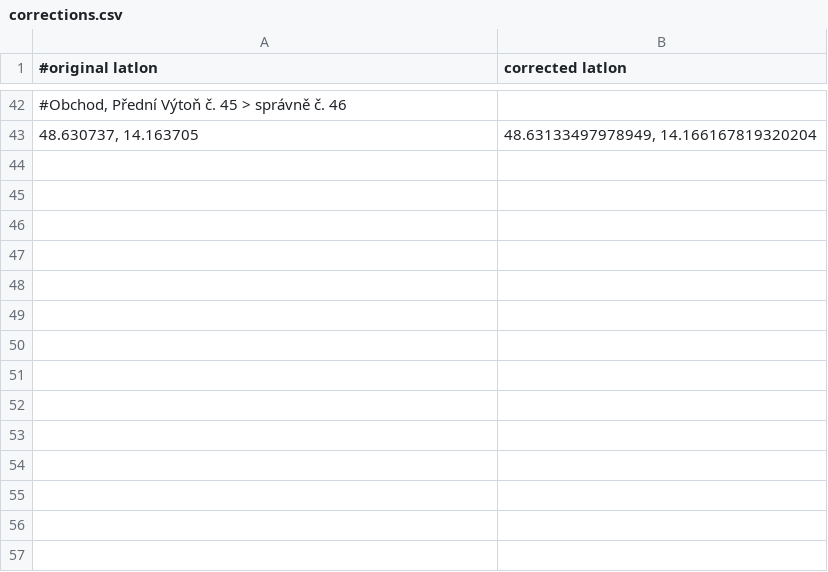
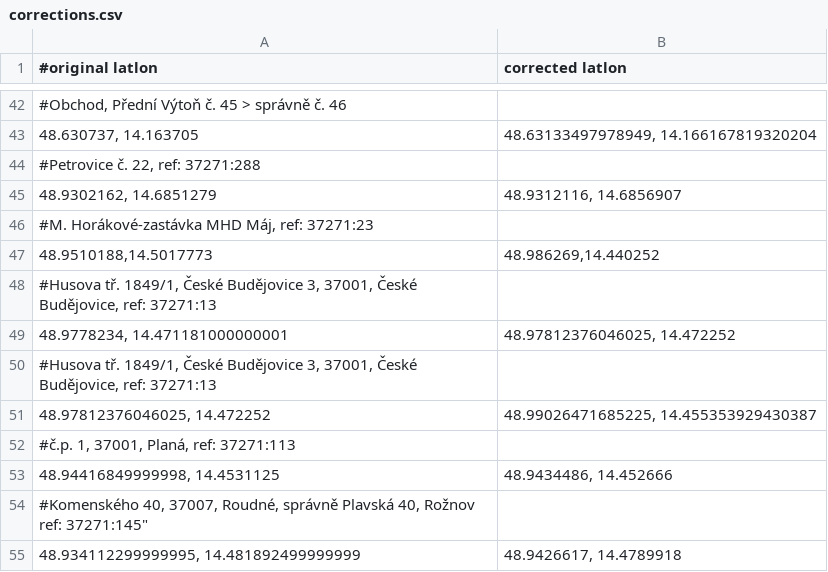
Before and after one commit to mkyral/osm, a CSV file: import/ceska_posta/corrections.csv, drawn as a sheet; only a part is shown, gaps mark what is left out.

Commit message:
chybné souřadnice schránek

```diff
--- a/import/ceska_posta/corrections.csv
+++ b/import/ceska_posta/corrections.csv
@@ -43 +43,13 @@
 48.630737, 14.163705;48.63133497978949, 14.166167819320204
+#Petrovice č. 22, ref: 37271:288
+48.9302162, 14.6851279;48.9312116, 14.6856907
+#M. Horákové-zastávka MHD Máj, ref: 37271:23
+48.9510188,14.5017773;48.986269,14.440252
+#Husova tř. 1849/1, České Budějovice 3, 37001, České Budějovice, ref: 37271:13
+48.9778234, 14.471181000000001;48.97812376046025, 14.472252
+#Husova tř. 1849/1, České Budějovice 3, 37001, České Budějovice, ref: 37271:13
+48.97812376046025, 14.472252;48.99026471685225, 14.455353929430387
+#č.p. 1, 37001, Planá, ref: 37271:113
+48.94416849999998, 14.4531125;48.9434486, 14.452666
+#Komenského 40, 37007, Roudné, správně Plavská 40, Rožnov ref: 37271:145"
+48.934112299999995, 14.481892499999999;48.9426617, 14.4789918
```
